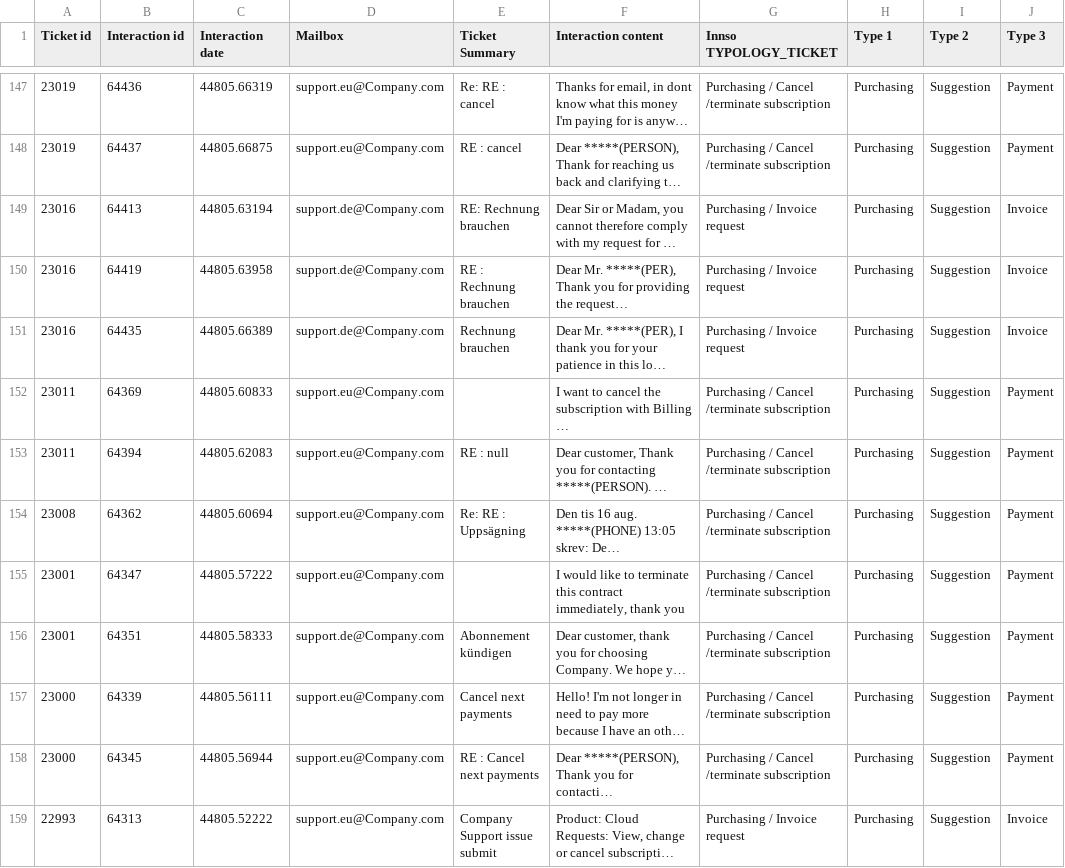
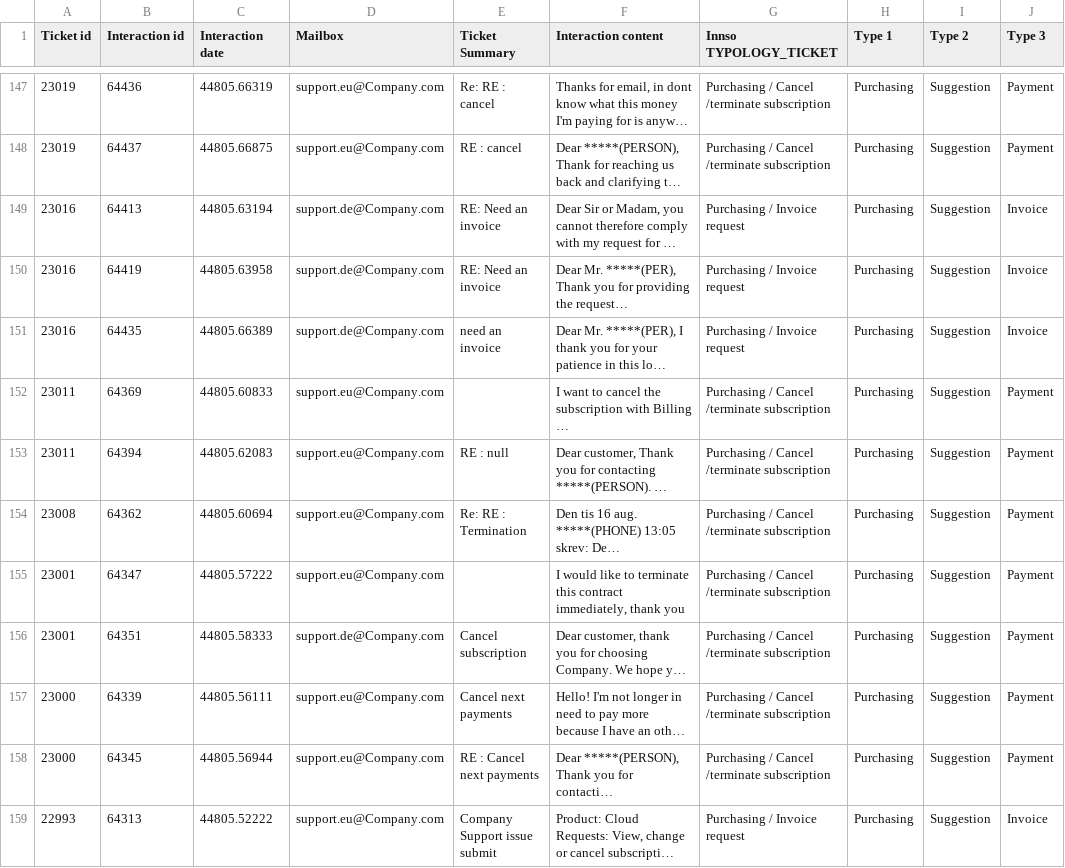
Before and after one commit to jamespb20/cs4125project, a CSV file: email prototype/data/AppGallery_translatedWithoutSpam.csv, drawn as a sheet; only a part is shown, gaps mark what is left out; long unchanged cells end in …; the diff covers the shown part only; the diff names each change by its address in the sheet, - before the commit and + after, or states it on an @@ line.

```diff
--- a/email prototype/data/AppGallery_translatedWithoutSpam.csv
+++ b/email prototype/data/AppGallery_translatedWithoutSpam.csv
-E149 (Ticket Summary): RE: Rechnung brauchen
+E149 (Ticket Summary): RE: Need an invoice
-E150 (Ticket Summary): RE : Rechnung brauchen
+E150 (Ticket Summary): RE: Need an invoice
-E151 (Ticket Summary): Rechnung brauchen
+E151 (Ticket Summary): need an invoice
-E154 (Ticket Summary): Re: RE : Uppsägning
+E154 (Ticket Summary): Re: RE : Termination
-E156 (Ticket Summary): Abonnement kündigen
+E156 (Ticket Summary): Cancel subscription
```
Also changed, not shown: 87 edited cells elsewhere in this file, email prototype/data/AppGallery_UrgentList.csv, 3 other files.
